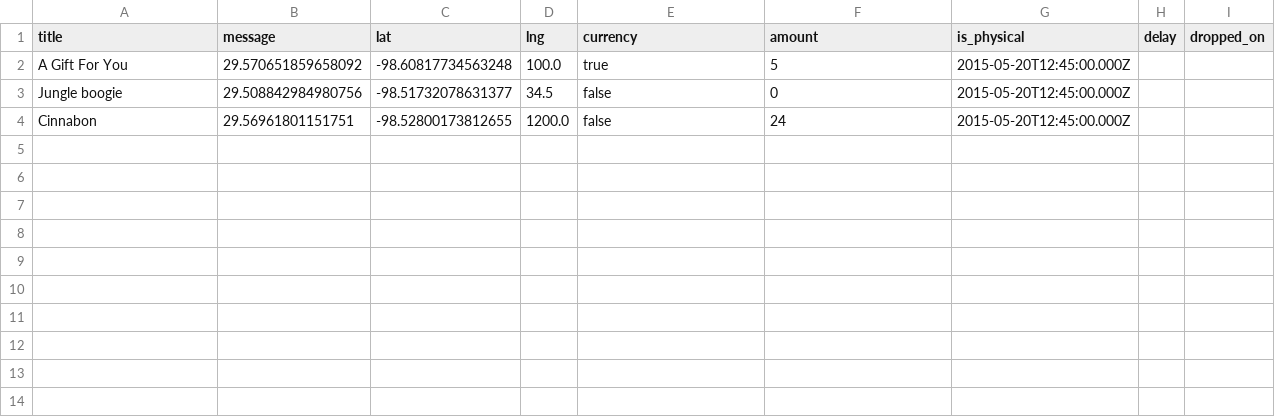
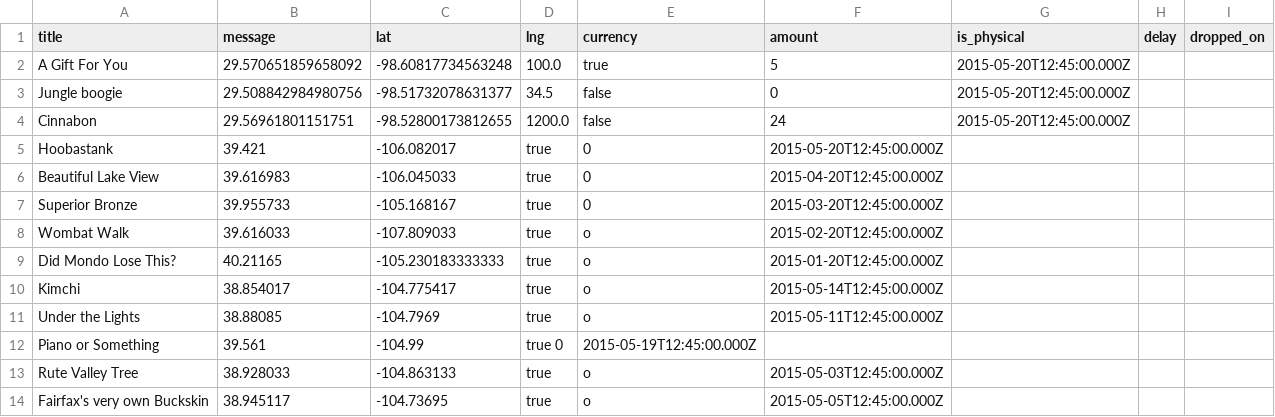
Before and after one commit to menlatin/jalapeno, a CSV file: digeocache/new_api/scripts/csv/geocache.csv, drawn as a sheet; the diff names each change by its address in the sheet, - before the commit and + after, or states it on an @@ line.

Commit message:
Added test data

```diff
--- a/digeocache/new_api/scripts/csv/geocache.csv
+++ b/digeocache/new_api/scripts/csv/geocache.csv
+row 5: Hoobastank | 39.421 | -106.082017 | true | 0 | 2015-05-20T12:45:00.000Z
+row 6: Beautiful Lake View | 39.616983 | -106.045033 | true | 0 | 2015-04-20T12:45:00.000Z
+row 7: Superior Bronze | 39.955733 | -105.168167 | true | 0 | 2015-03-20T12:45:00.000Z
+row 8: Wombat Walk | 39.616033 | -107.809033 | true | o | 2015-02-20T12:45:00.000Z
+row 9: Did Mondo Lose This? | 40.21165 | -105.230183333333 | true | o | 2015-01-20T12:45:00.000Z
+row 10: Kimchi | 38.854017 | -104.775417 | true | o | 2015-05-14T12:45:00.000Z
+row 11: Under the Lights | 38.88085 | -104.7969 | true | o | 2015-05-11T12:45:00.000Z
+row 12: Piano or Something | 39.561 | -104.99 | true 0 | 2015-05-19T12:45:00.000Z
+row 13: Rute Valley Tree | 38.928033 | -104.863133 | true | o | 2015-05-03T12:45:00.000Z
+row 14: Fairfax's very own Buckskin | 38.945117 | -104.73695 | true | o | 2015-05-05T12:45:00.000Z
```
